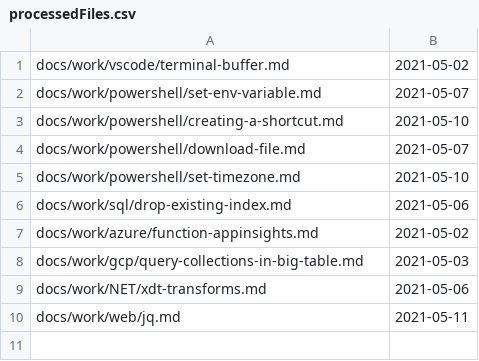
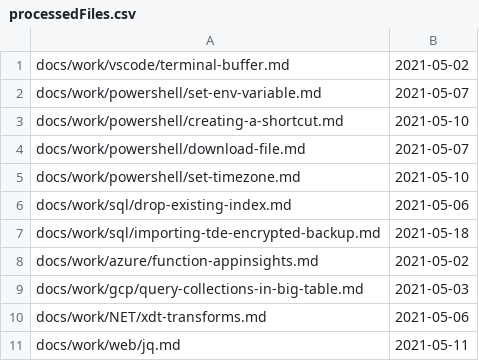
Before and after one commit to stimms/Blog, a CSV file: processedFiles.csv, drawn as a sheet.

```diff
--- a/processedFiles.csv
+++ b/processedFiles.csv
@@ -6,2 +6,3 @@ docs/work/powershell/set-timezone.md,2021-05-10
 docs/work/sql/drop-existing-index.md,2021-05-06
+docs/work/sql/importing-tde-encrypted-backup.md,2021-05-18
 docs/work/azure/function-appinsights.md,2021-05-02
```
Also changed, not shown: 4 other files.
